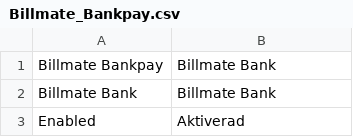
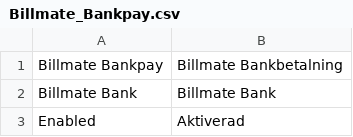
Before and after one commit to Billmate/magento, a CSV file: app/locale/sv_SE/Billmate_Bankpay.csv, drawn as a sheet; only a part is shown.

```diff
--- a/app/locale/sv_SE/Billmate_Bankpay.csv
+++ b/app/locale/sv_SE/Billmate_Bankpay.csv
@@ -1,2 +1,2 @@
-Billmate Bankpay,Billmate Bank
+"Billmate Bankpay","Billmate Bankbetalning"
 Billmate Bank,Billmate Bank
```
Also changed, not shown: app/locale/sv_SE/Billmate_Cardpay.csv, app/locale/sv_SE/Billmate_PartPayment.csv, 2 other files.
